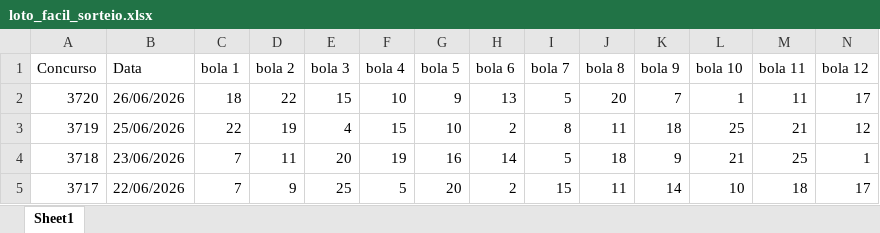
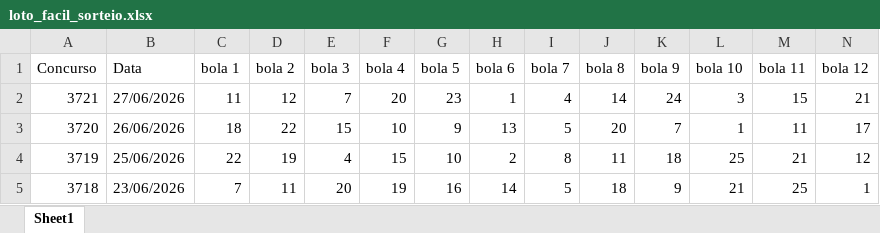
Before and after one commit to AlefMemTav/loto-ciencia, an Excel workbook: data/loto_facil_sorteio.xlsx, sheet Sheet1, drawn as a sheet; only a part is shown; the shorter side is filled out with more unchanged rows; values as stored, in another font and other column widths than the file's, no borders; rows hold the shown columns only; the diff names each change by its address in the sheet, - before the commit and + after, or states it on an @@ line.

```diff
--- a/data/loto_facil_sorteio.xlsx (sheet Sheet1)
+++ b/data/loto_facil_sorteio.xlsx (sheet Sheet1)
+row 2: 3721 | 27/06/2026 | 11 | 12 | 7 | 20 | 23 | 1 | 4 | 14 | 24 | 3 | 15 | 21
```
Also changed, not shown: data/mega_sena_sorteio.xlsx.
